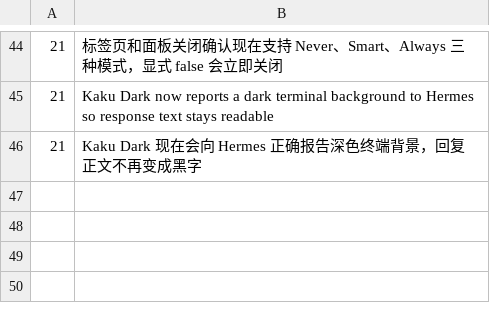
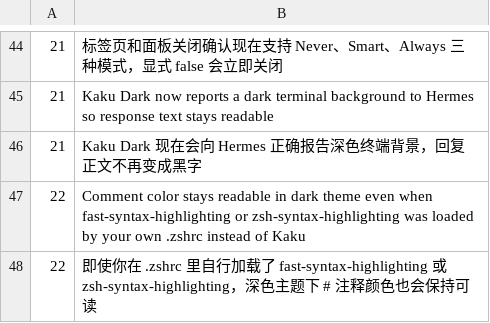
Before and after one commit to DCORVAX/manda, a TSV file: assets/shell-integration/config_update_highlights.tsv, drawn as a sheet; only a part is shown, gaps mark what is left out; the diff names each change by its address in the sheet, - before the commit and + after, or states it on an @@ line.

Commit message:
fix(zsh): keep dark-theme comment readable when .zshrc pre-loads highlighting
MANDA Dark maps ANSI 8 / bright_black to #3A3942, so the default
fg=8 / fg=black,bold comment style in fast-syntax-highlighting and
zsh-syntax-highlighting becomes unreadable. The deferred-loader path
already overrides it, but the override is skipped when the user
pre-loaded the plugin from their own .zshrc (oh-my-zsh, brew). Add a
one-shot precmd guard that reapplies the override after .zshrc has
fully run, only when the comment style is still at a known invisible
default, so a user-picked color is preserved. Bumps config_version
to 22.

```diff
--- a/assets/shell-integration/config_update_highlights.tsv
+++ b/assets/shell-integration/config_update_highlights.tsv
+row 47: 22 | Comment color stays readable in dark theme even when fast-syntax-highlighting or zsh-syntax-highlighting was loaded by your own .zshrc instead of Kaku
+row 48: 22 | 即使你在 .zshrc 里自行加载了 fast-syntax-highlighting 或 zsh-syntax-highlighting，深色主题下 # 注释颜色也会保持可读
```
Also changed, not shown: 3 other files.
